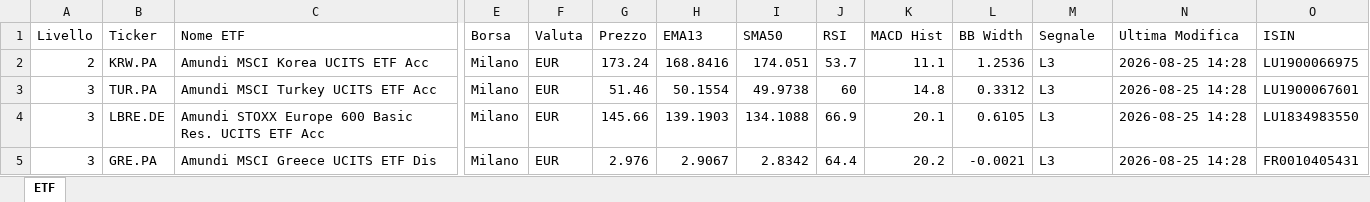
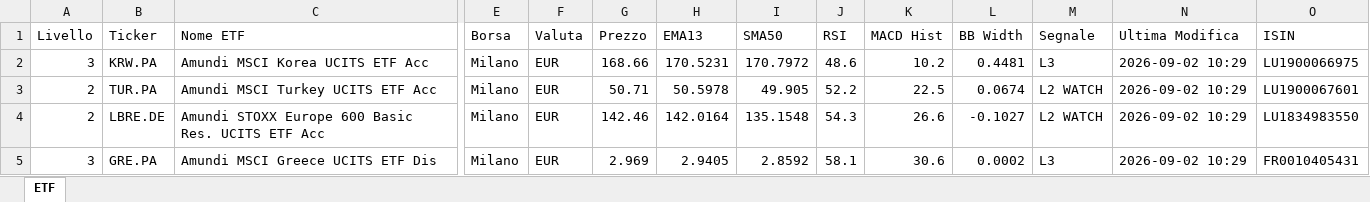
Before and after one commit to pimpy67/etf-monitor-system, an Excel workbook: etf_monitoraggio.xlsx, sheet ETF, drawn as a sheet; only a part is shown, gaps mark what is left out; values as stored, in another font and other column widths than the file's, no cell formats; the diff covers the shown part only; the diff names each change by its address in the sheet, - before the commit and + after, or states it on an @@ line.

```diff
--- a/etf_monitoraggio.xlsx (sheet ETF)
+++ b/etf_monitoraggio.xlsx (sheet ETF)
-A2 (Livello): 2
+A2 (Livello): 3
-G2 (Prezzo): 173.24
+G2 (Prezzo): 168.66
-H2 (EMA13): 168.8416
+H2 (EMA13): 170.5231
-I2 (SMA50): 174.051
+I2 (SMA50): 170.7972
-J2 (RSI): 53.7
+J2 (RSI): 48.6
-K2 (MACD Hist): 11.1
+K2 (MACD Hist): 10.2
-L2 (BB Width): 1.2536
+L2 (BB Width): 0.4481
-N2:N5 (Ultima Modifica): 2026-08-25 14:28
+N2:N5 (Ultima Modifica): 2026-09-02 10:29
-A3:A4 (Livello): 3
+A3:A4 (Livello): 2
-G3 (Prezzo): 51.46
+G3 (Prezzo): 50.71
-H3 (EMA13): 50.1554
+H3 (EMA13): 50.5978
-I3 (SMA50): 49.9738
+I3 (SMA50): 49.905
-J3 (RSI): 60
+J3 (RSI): 52.2
-K3 (MACD Hist): 14.8
+K3 (MACD Hist): 22.5
-L3 (BB Width): 0.3312
+L3 (BB Width): 0.0674
-M3:M4 (Segnale): L3
+M3:M4 (Segnale): L2 WATCH
-G4 (Prezzo): 145.66
+G4 (Prezzo): 142.46
-H4 (EMA13): 139.1903
+H4 (EMA13): 142.0164
-I4 (SMA50): 134.1088
+I4 (SMA50): 135.1548
-J4 (RSI): 66.9
+J4 (RSI): 54.3
-K4 (MACD Hist): 20.1
+K4 (MACD Hist): 26.6
-L4 (BB Width): 0.6105
+L4 (BB Width): -0.1027
-G5 (Prezzo): 2.976
+G5 (Prezzo): 2.969
-H5 (EMA13): 2.9067
+H5 (EMA13): 2.9405
-I5 (SMA50): 2.8342
+I5 (SMA50): 2.8592
-J5 (RSI): 64.4
+J5 (RSI): 58.1
-K5 (MACD Hist): 20.2
+K5 (MACD Hist): 30.6
-L5 (BB Width): -0.0021
+L5 (BB Width): 0.0002
```
Also changed, not shown: 1622 edited cells elsewhere in this sheet, cell formats, 8 other files.
